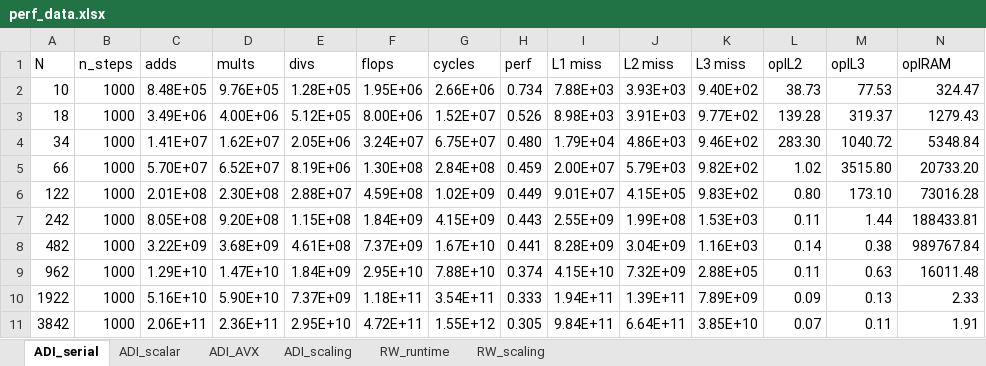
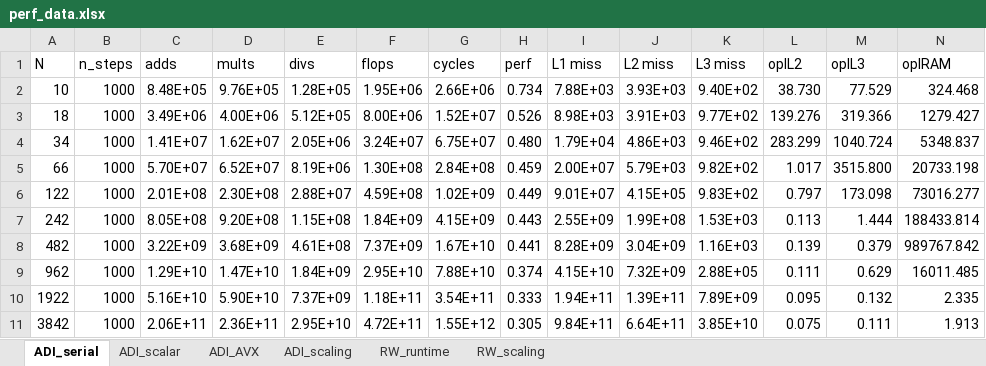
Before and after one commit to sam-maloney/msc_hpcse, an Excel workbook: Report/plots/perf_data.xlsx, sheet ADI_serial, drawn as a sheet; values as stored, in another font and other column widths than the file's, no borders; the diff names each change by its address in the sheet, - before the commit and + after, or states it on an @@ line.

```diff
--- a/Report/plots/perf_data.xlsx (sheet ADI_serial)
+++ b/Report/plots/perf_data.xlsx (sheet ADI_serial)
-L2 (opIL2): 38.73
+L2 (opIL2): 38.730
-M2 (opIL3): 77.53
+M2 (opIL3): 77.529
-N2 (opIRAM): 324.47
+N2 (opIRAM): 324.468
-L3 (opIL2): 139.28
+L3 (opIL2): 139.276
-M3 (opIL3): 319.37
+M3 (opIL3): 319.366
-N3 (opIRAM): 1279.43
+N3 (opIRAM): 1279.427
-L4 (opIL2): 283.30
+L4 (opIL2): 283.299
-M4 (opIL3): 1040.72
+M4 (opIL3): 1040.724
-N4 (opIRAM): 5348.84
+N4 (opIRAM): 5348.837
-L5 (opIL2): 1.02
+L5 (opIL2): 1.017
-M5 (opIL3): 3515.80
+M5 (opIL3): 3515.800
-N5 (opIRAM): 20733.20
+N5 (opIRAM): 20733.198
-L6 (opIL2): 0.80
+L6 (opIL2): 0.797
-M6 (opIL3): 173.10
+M6 (opIL3): 173.098
-N6 (opIRAM): 73016.28
+N6 (opIRAM): 73016.277
-L7 (opIL2): 0.11
+L7 (opIL2): 0.113
-M7 (opIL3): 1.44
+M7 (opIL3): 1.444
-N7 (opIRAM): 188433.81
+N7 (opIRAM): 188433.814
-L8 (opIL2): 0.14
+L8 (opIL2): 0.139
-M8 (opIL3): 0.38
+M8 (opIL3): 0.379
-N8 (opIRAM): 989767.84
+N8 (opIRAM): 989767.842
-L9 (opIL2): 0.11
+L9 (opIL2): 0.111
-M9 (opIL3): 0.63
+M9 (opIL3): 0.629
-N9 (opIRAM): 16011.48
+N9 (opIRAM): 16011.485
-L10 (opIL2): 0.09
+L10 (opIL2): 0.095
-M10 (opIL3): 0.13
+M10 (opIL3): 0.132
-N10 (opIRAM): 2.33
+N10 (opIRAM): 2.335
-L11 (opIL2): 0.07
+L11 (opIL2): 0.075
-M11 (opIL3): 0.11
+M11 (opIL3): 0.111
-N11 (opIRAM): 1.91
+N11 (opIRAM): 1.913
```
Also changed, not shown: sheet RW_scaling, sheet ADI_AVX, sheet ADI_scaling, sheet ADI_scalar, sheet RW_runtime, 12 other files.
